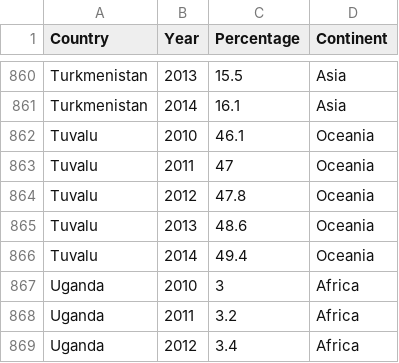
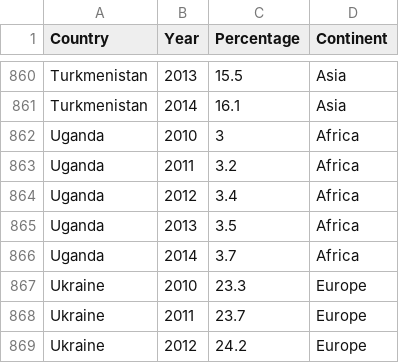
Before and after one commit to rachellai02/FIT3179_Assignment2, a CSV file: data/continent-share-of-adults-defined-as-obese.csv, drawn as a sheet; only a part is shown, gaps mark what is left out; the shorter side is filled out with more unchanged rows.

Commit message:
Modify dataset

```diff
--- a/data/continent-share-of-adults-defined-as-obese.csv
+++ b/data/continent-share-of-adults-defined-as-obese.csv
@@ -861,7 +861,2 @@ Turkmenistan,2013,15.5,Asia
 Turkmenistan,2014,16.1,Asia
-Tuvalu,2010,46.1,Oceania
-Tuvalu,2011,47,Oceania
-Tuvalu,2012,47.8,Oceania
-Tuvalu,2013,48.6,Oceania
-Tuvalu,2014,49.4,Oceania
 Uganda,2010,3,Africa
```
Also changed, not shown: 1 other file.
